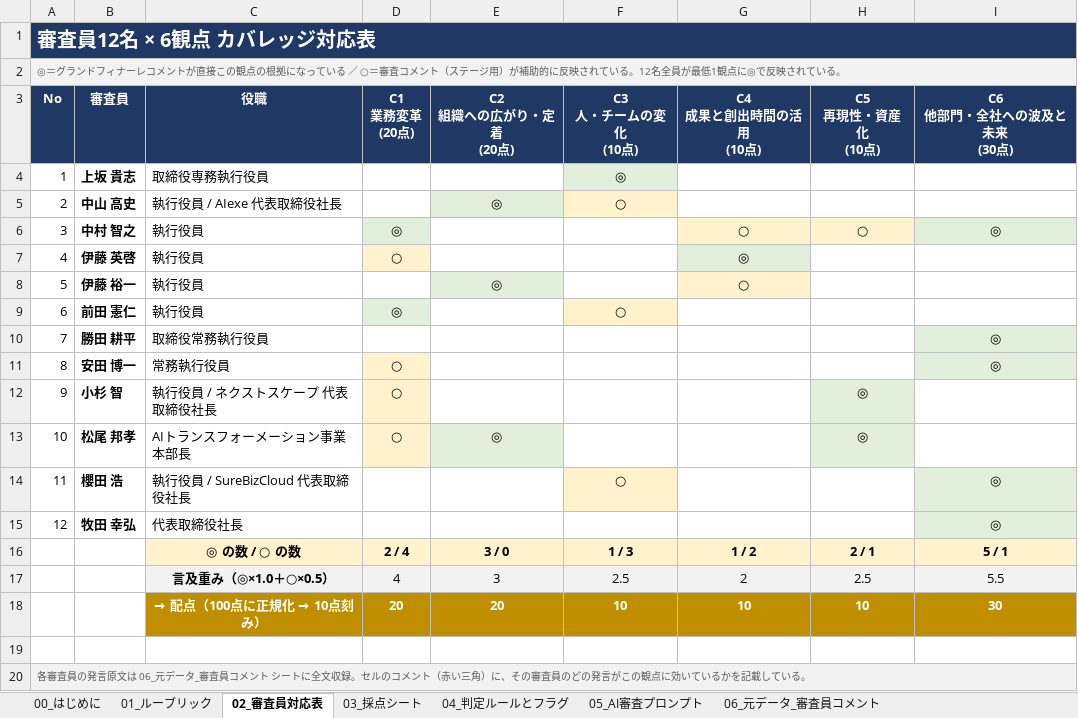
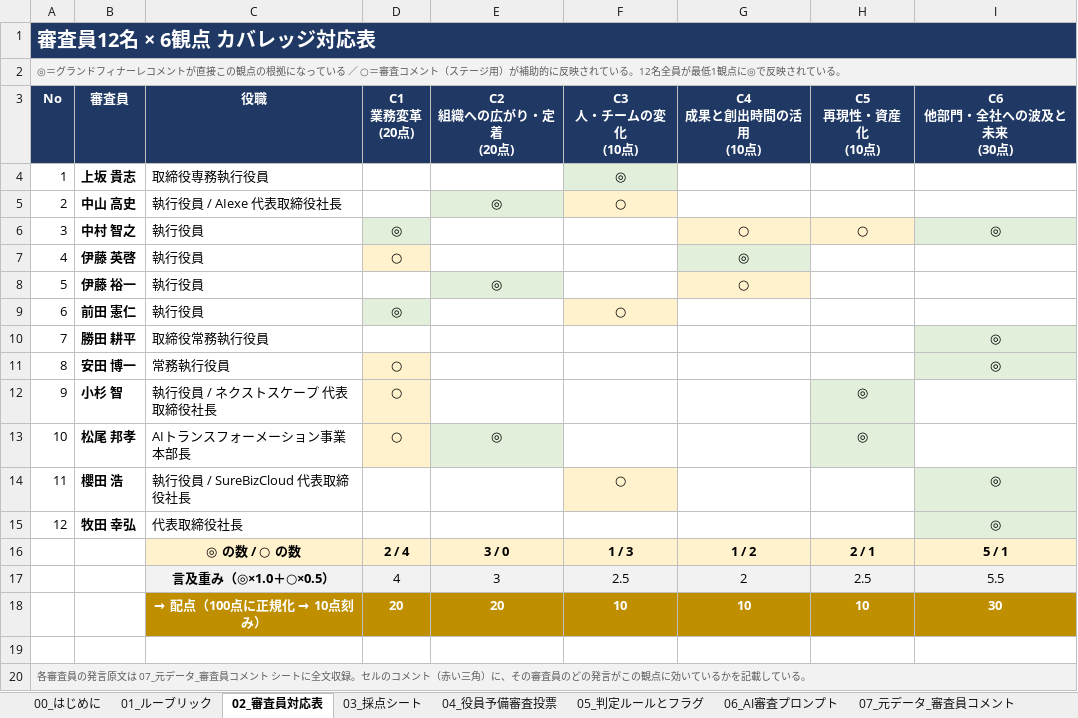
Before and after one commit to red-magician/yassi, an Excel workbook: aifes-rubric/AIFES2026_グランドフィナーレ_AI予備審査ルーブリック.xlsx, sheet 02_審査員対応表, drawn as a sheet; values as stored, in another font and other column widths than the file's, no borders; the diff names each change by its address in the sheet, - before the commit and + after, or states it on an @@ line.

```diff
--- a/aifes-rubric/AIFES2026_グランドフィナーレ_AI予備審査ルーブリック.xlsx (sheet 02_審査員対応表)
+++ b/aifes-rubric/AIFES2026_グランドフィナーレ_AI予備審査ルーブリック.xlsx (sheet 02_審査員対応表)
-sheet tab: 04_判定ルールとフラグ
+sheet tab: 04_役員予備審査投票
-sheet tab: 05_AI審査プロンプト
+sheet tab: 05_判定ルールとフラグ
-sheet tab: 06_元データ_審査員コメント
+sheet tab: 06_AI審査プロンプト
+sheet tab: 07_元データ_審査員コメント
-A20 (No): …原文は 06_元データ…
+A20 (No): …原文は 07_元データ…
```
Also changed, not shown: sheet 05_判定ルールとフラグ, sheet 06_AI審査プロンプト, sheet 04_役員予備審査投票, sheet 00_はじめに, 8 other files.
